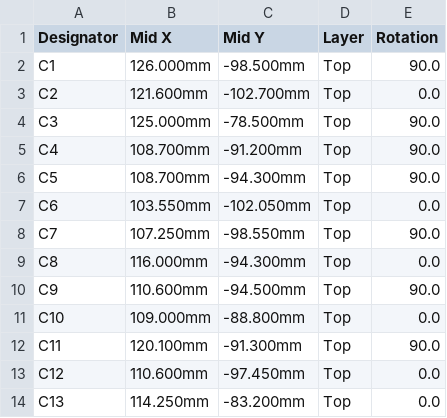
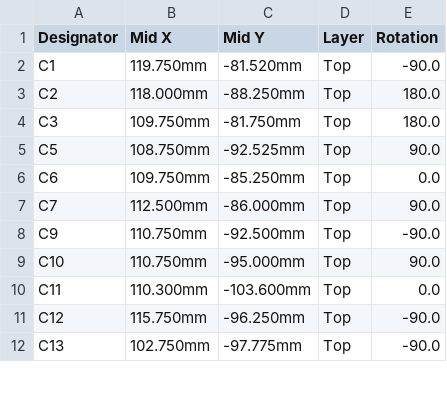
Before and after one commit to ckemere/LaserDriver, a CSV file: LaserHAT/fab/EStimDaughter/EStimDaughter_CPL.csv, drawn as a sheet; only a part is shown; the diff covers the shown part only.

```diff
--- a/LaserHAT/fab/EStimDaughter/EStimDaughter_CPL.csv
+++ b/LaserHAT/fab/EStimDaughter/EStimDaughter_CPL.csv
@@ -1,14 +1,12 @@
 Designator,Mid X,Mid Y,Layer,Rotation
-C1,126.000mm,-98.500mm,Top,90.0
-C2,121.600mm,-102.700mm,Top,0.0
-C3,125.000mm,-78.500mm,Top,90.0
-C4,108.700mm,-91.200mm,Top,90.0
-C5,108.700mm,-94.300mm,Top,90.0
-C6,103.550mm,-102.050mm,Top,0.0
-C7,107.250mm,-98.550mm,Top,90.0
-C8,116.000mm,-94.300mm,Top,0.0
-C9,110.600mm,-94.500mm,Top,90.0
-C10,109.000mm,-88.800mm,Top,0.0
-C11,120.100mm,-91.300mm,Top,90.0
-C12,110.600mm,-97.450mm,Top,0.0
-C13,114.250mm,-83.200mm,Top,0.0
+C1,119.750mm,-81.520mm,Top,-90.0
+C2,118.000mm,-88.250mm,Top,180.0
+C3,109.750mm,-81.750mm,Top,180.0
+C5,108.750mm,-92.525mm,Top,90.0
+C6,109.750mm,-85.250mm,Top,0.0
+C7,112.500mm,-86.000mm,Top,90.0
+C9,110.750mm,-92.500mm,Top,-90.0
+C10,110.750mm,-95.000mm,Top,90.0
+C11,110.300mm,-103.600mm,Top,0.0
+C12,115.750mm,-96.250mm,Top,-90.0
+C13,102.750mm,-97.775mm,Top,-90.0
```
Also changed, not shown: 1 added row, 11 removed rows and 79 edited cells elsewhere in this file, LaserHAT/fab/EStimDaughter/EStimDaughter_BOM.csv, 13 other files.
